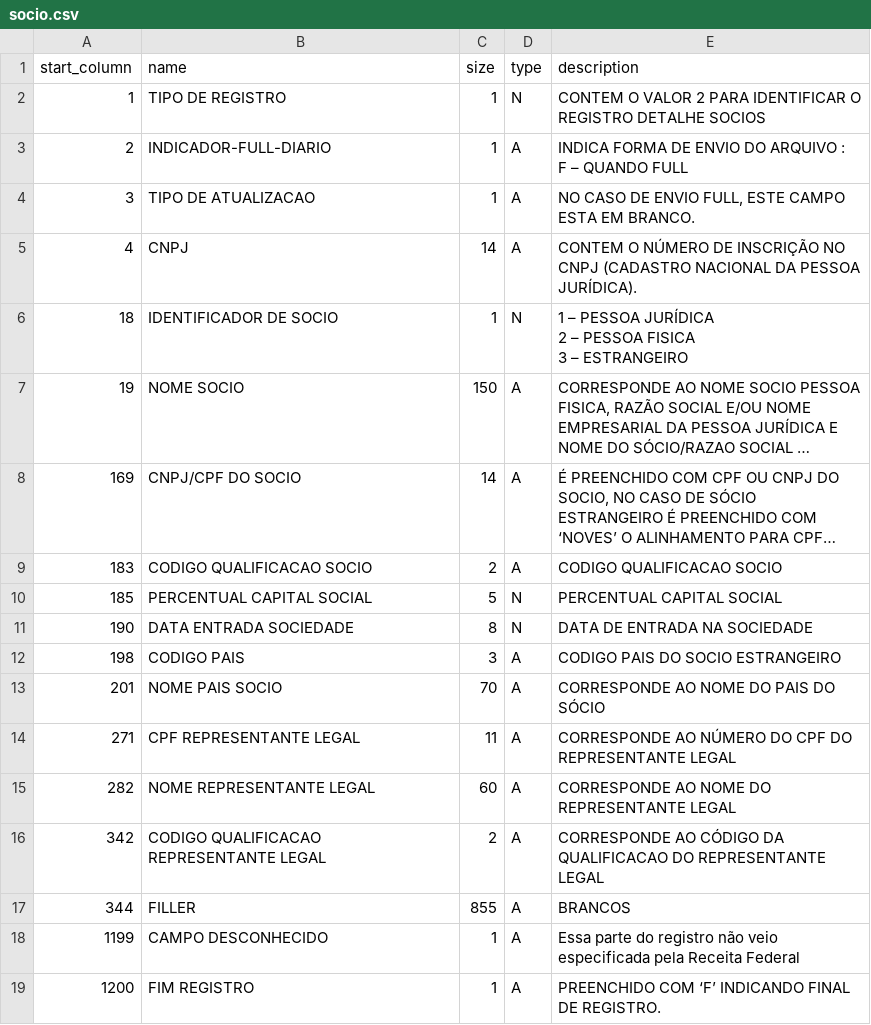
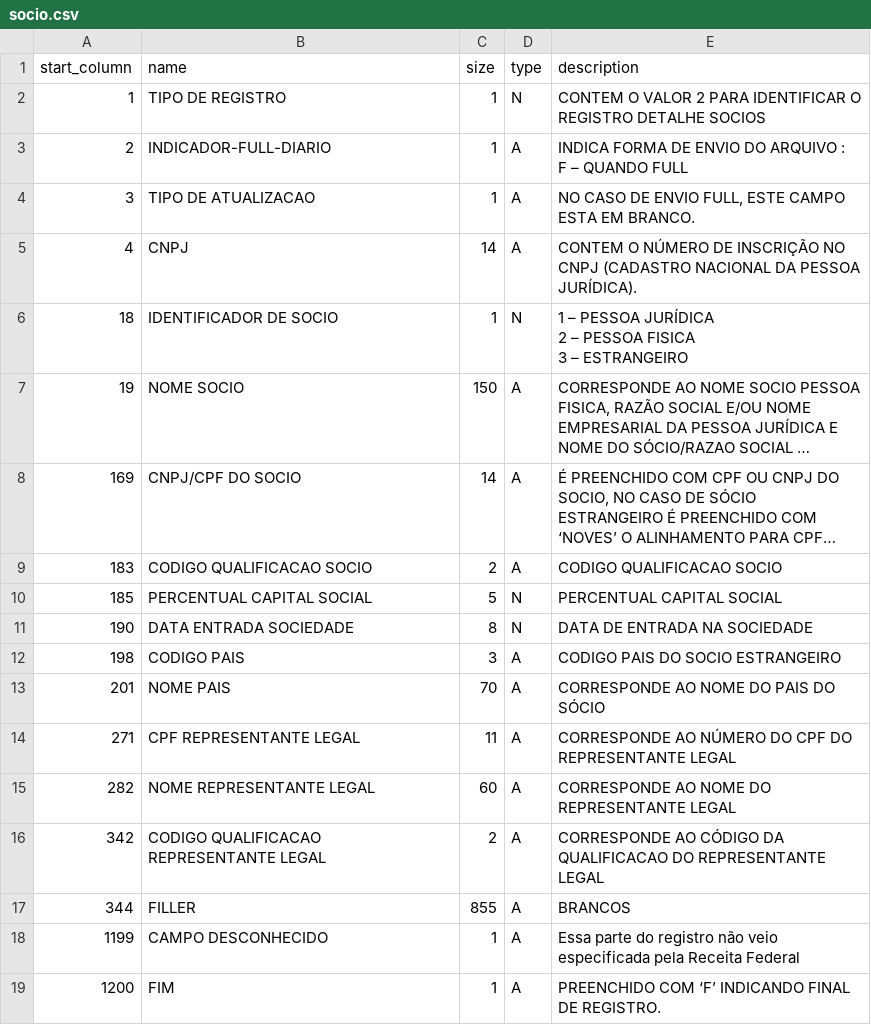
Before and after one commit to turicas/socios-brasil, a CSV file: headers/socio.csv, drawn as a sheet; long unchanged cells end in ….

Commit message:
Normaliza/simplifica nome de colunas

```diff
--- a/headers/socio.csv
+++ b/headers/socio.csv
@@ -15,3 +15,3 @@ F – QUANDO FULL"
 198,CODIGO PAIS,3,A,CODIGO PAIS DO SOCIO ESTRANGEIRO
-201,NOME PAIS SOCIO,70,A,CORRESPONDE AO NOME DO PAIS DO SÓCIO
+201,NOME PAIS,70,A,CORRESPONDE AO NOME DO PAIS DO SÓCIO
 271,CPF REPRESENTANTE LEGAL,11,A,CORRESPONDE AO NÚMERO DO CPF DO REPRESENTANTE LEGAL
@@ -21,2 +21,2 @@ F – QUANDO FULL"
 1199,CAMPO DESCONHECIDO,1,A,Essa parte do registro não veio especificada pela Receita Federal
-1200,FIM REGISTRO,1,A,PREENCHIDO COM ‘F’ INDICANDO FINAL DE REGISTRO.
+1200,FIM,1,A,PREENCHIDO COM ‘F’ INDICANDO FINAL DE REGISTRO.
```
Also changed, not shown: headers/empresa.csv, headers/header.csv, 2 other files.
